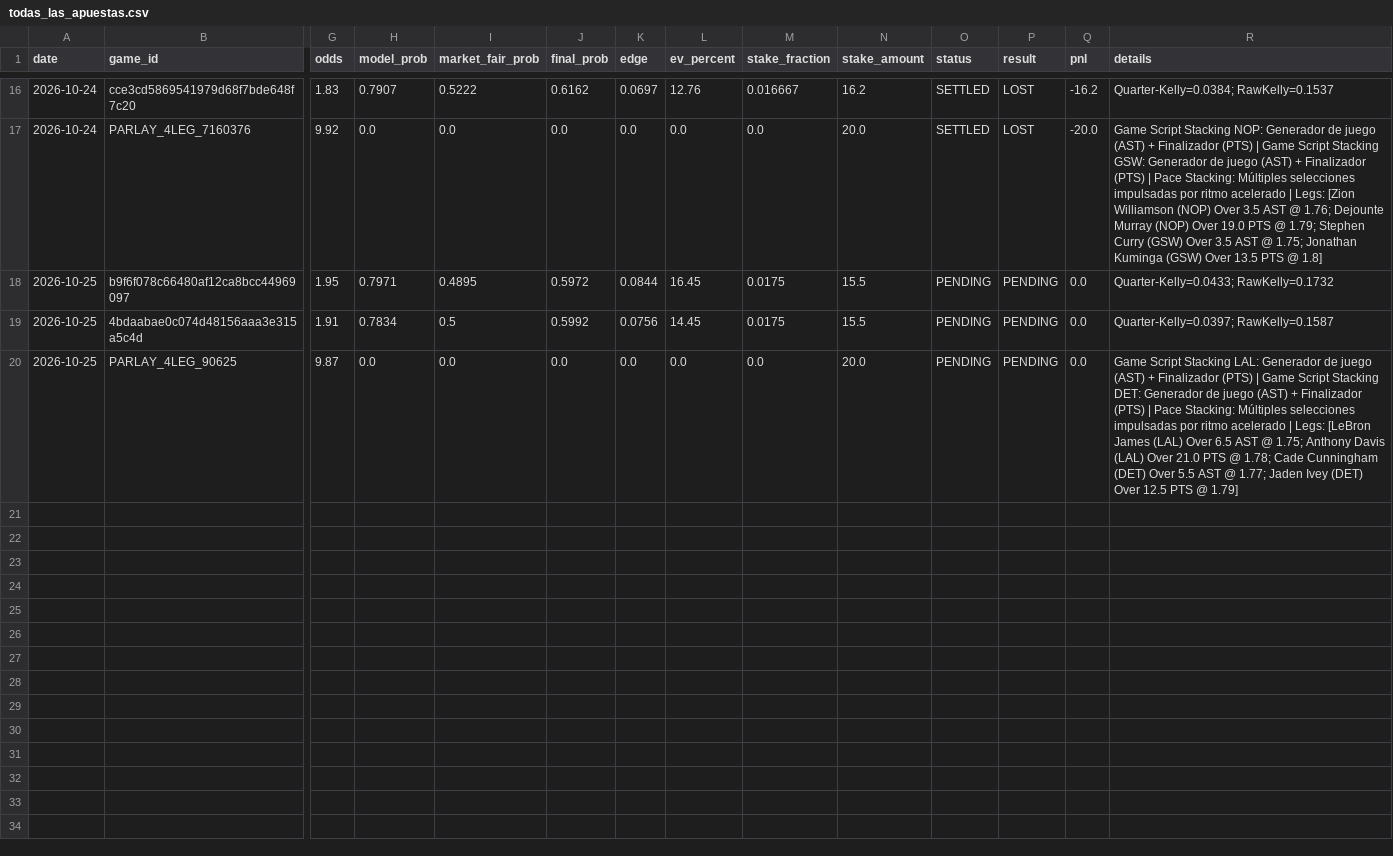
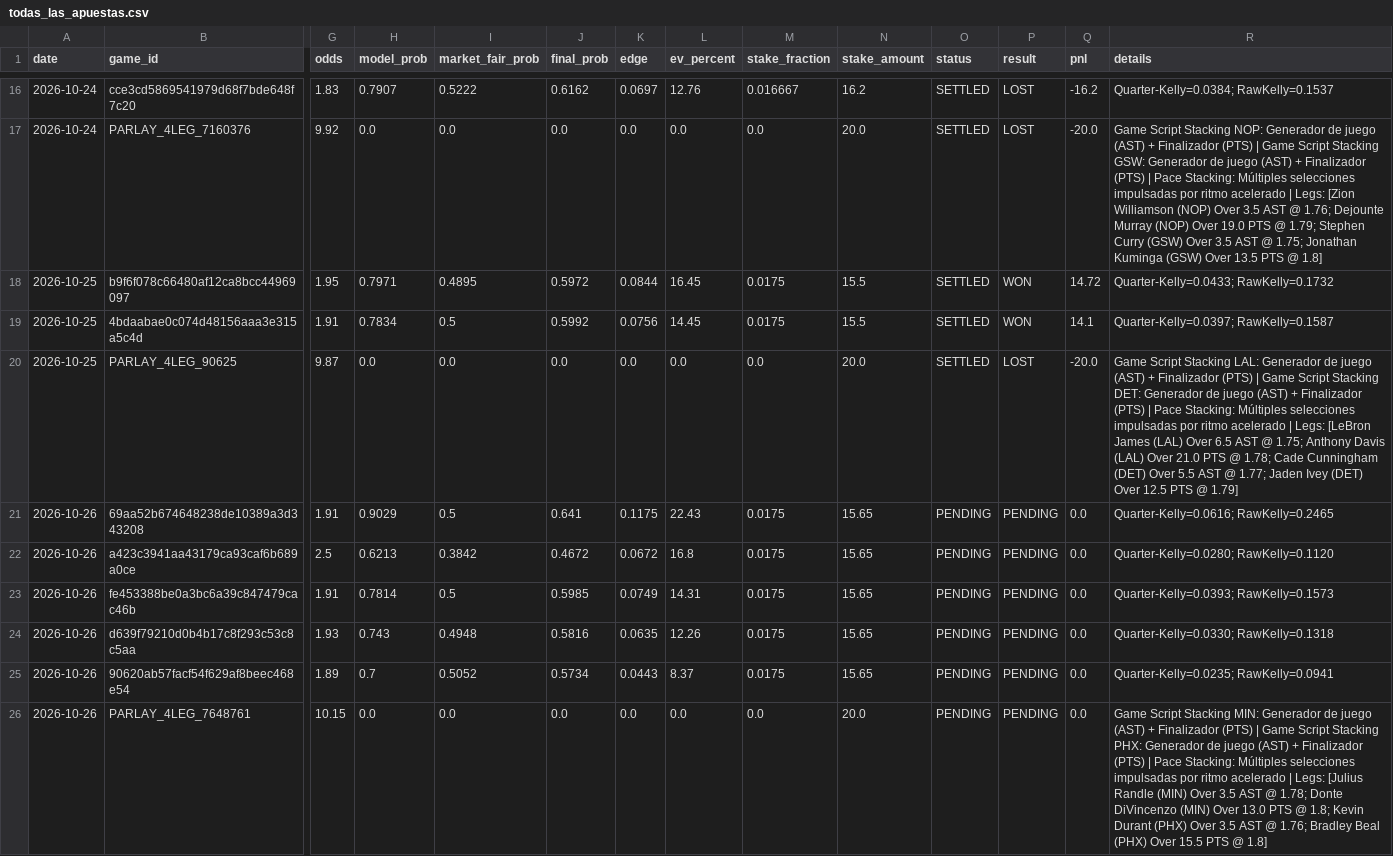
Before and after one commit to Nymos-byte/nba-quant-engine, a CSV file: data/history/todas_las_apuestas.csv, drawn as a sheet; only a part is shown, gaps mark what is left out; rows hold the shown columns only; the diff names each change by its address in the sheet, - before the commit and + after, or states it on an @@ line.

```diff
--- a/data/history/todas_las_apuestas.csv
+++ b/data/history/todas_las_apuestas.csv
-O18:O20 (status): PENDING
+O18:O20 (status): SETTLED
-P18:P19 (result): PENDING
+P18:P19 (result): WON
-Q18 (pnl): 0.0
+Q18 (pnl): 14.72
-Q19 (pnl): 0.0
+Q19 (pnl): 14.1
-P20 (result): PENDING
+P20 (result): LOST
-Q20 (pnl): 0.0
+Q20 (pnl): -20.0
+row 21: 2026-10-26 | 69aa52b674648238de10389a3d343208 | 1.91 | 0.9029 | 0.5 | 0.641 | 0.1175 | 22.43 | 0.0175 | 15.65 | PENDING | PENDING | 0.0 | Quarter-Kelly=0.0616; RawKelly=0.2465
+row 22: 2026-10-26 | a423c3941aa43179ca93caf6b689a0ce | 2.5 | 0.6213 | 0.3842 | 0.4672 | 0.0672 | 16.8 | 0.0175 | 15.65 | PENDING | PENDING | 0.0 | Quarter-Kelly=0.0280; RawKelly=0.1120
+row 23: 2026-10-26 | fe453388be0a3bc6a39c847479cac46b | 1.91 | 0.7814 | 0.5 | 0.5985 | 0.0749 | 14.31 | 0.0175 | 15.65 | PENDING | PENDING | 0.0 | Quarter-Kelly=0.0393; RawKelly=0.1573
+row 24: 2026-10-26 | d639f79210d0b4b17c8f293c53c8c5aa | 1.93 | 0.743 | 0.4948 | 0.5816 | 0.0635 | 12.26 | 0.0175 | 15.65 | PENDING | PENDING | 0.0 | Quarter-Kelly=0.0330; RawKelly=0.1318
+row 25: 2026-10-26 | 90620ab57facf54f629af8beec468e54 | 1.89 | 0.7 | 0.5052 | 0.5734 | 0.0443 | 8.37 | 0.0175 | 15.65 | PENDING | PENDING | 0.0 | Quarter-Kelly=0.0235; RawKelly=0.0941
+row 26: 2026-10-26 | PARLAY_4LEG_7648761 | 10.15 | 0.0 | 0.0 | 0.0 | 0.0 | 0.0 | 0.0 | 20.0 | PENDING | PENDING | 0.0 | Game Script Stacking MIN: Generador de juego (AST) + Finalizador (PTS) | Game Script Stacking PHX: Generador de juego (AST) + Finalizador (PTS) | Pace Stacking: Múltiples selecciones impulsadas por ritmo acelerado | Legs: [Julius Randle (MIN) Over 3.5 AST @ 1.78; Donte DiVincenzo (MIN) Over 13.0 PTS @ 1.8; Kevin Durant (PHX) Over 3.5 AST @ 1.76; Bradley Beal (PHX) Over 15.5 PTS @ 1.8]
```
Also changed, not shown: data/history/picks_2026-10-25.csv, 4 other files.
